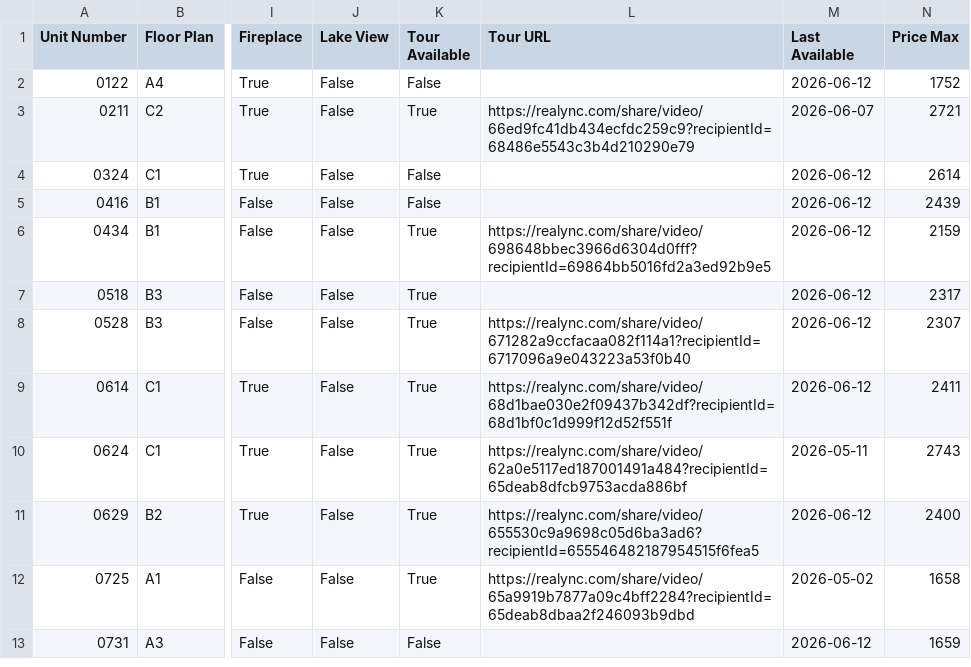
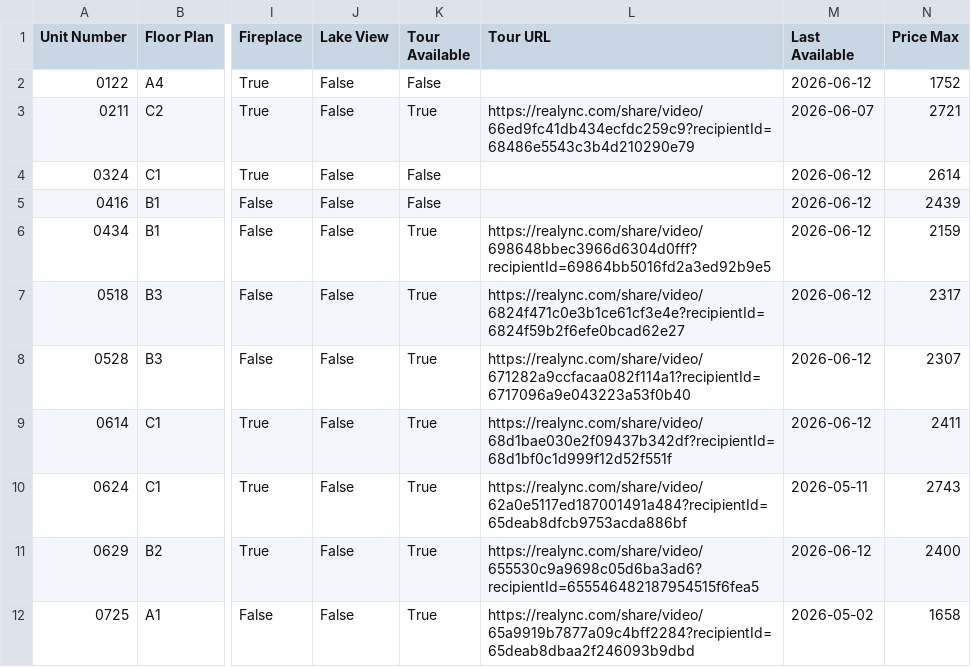
Before and after one commit to patchnpin/apartment_tracker, a CSV file: data/unit_details.csv, drawn as a sheet; only a part is shown, gaps mark what is left out; the shorter side is filled out with more unchanged rows; the diff names each change by its address in the sheet, - before the commit and + after, or states it on an @@ line.

Commit message:
Update unit_details.csv

```diff
--- a/data/unit_details.csv
+++ b/data/unit_details.csv
-L7 (Tour URL): (empty)
+L7 (Tour URL): https://realync.com/share/video/6824f471c0e3b1ce61cf3e4e?recipientId=6824f59b2f6efe0bcad62e27
```
